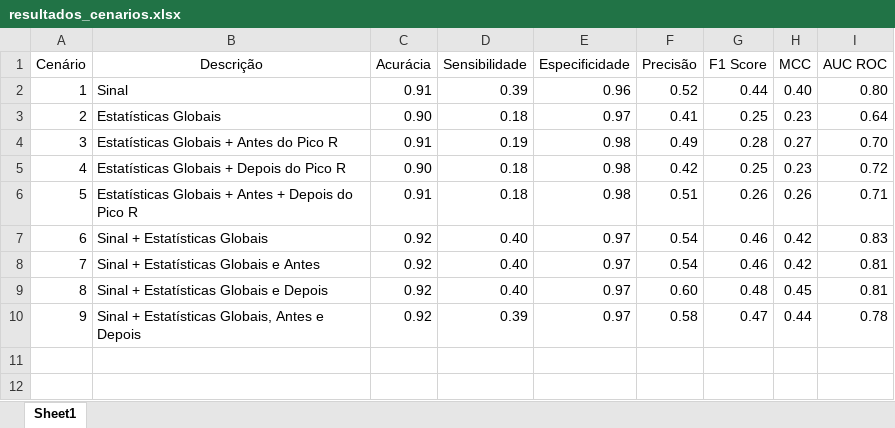
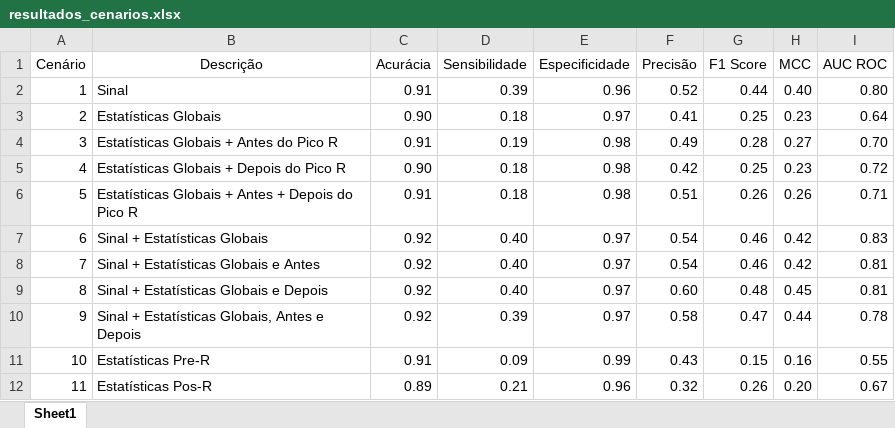
Before and after one commit to RenanCatini/trabalho_cba2026, an Excel workbook: resultados_cenarios.xlsx, sheet Sheet1, drawn as a sheet; values as stored, in another font and other column widths than the file's, no borders; the diff names each change by its address in the sheet, - before the commit and + after, or states it on an @@ line.

```diff
--- a/resultados_cenarios.xlsx (sheet Sheet1)
+++ b/resultados_cenarios.xlsx (sheet Sheet1)
+row 11: 10 | Estatísticas Pre-R | 0.91 | 0.09 | 0.99 | 0.43 | 0.15 | 0.16 | 0.55
+row 12: 11 | Estatísticas Pos-R | 0.89 | 0.21 | 0.96 | 0.32 | 0.26 | 0.20 | 0.67
```
Also changed, not shown: 3 other files.
